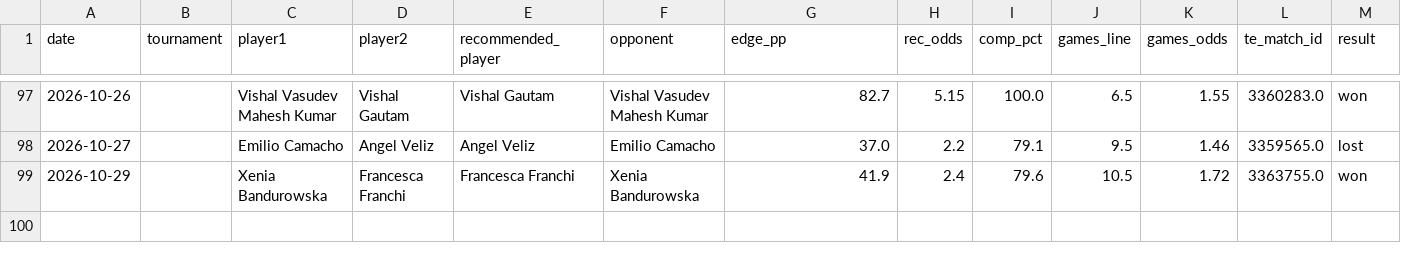
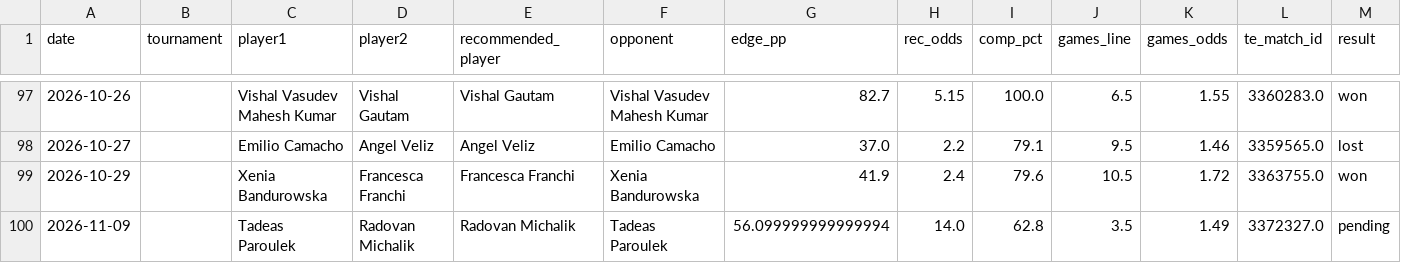
Before and after one commit to andrei0182/tenis, a CSV file: stats/picks_log.csv, drawn as a sheet; only a part is shown, gaps mark what is left out; rows hold the shown columns only; the diff names each change by its address in the sheet, - before the commit and + after, or states it on an @@ line.

```diff
--- a/stats/picks_log.csv
+++ b/stats/picks_log.csv
+row 100: 2026-11-09 |  | Tadeas Paroulek | Radovan Michalik | Radovan Michalik | Tadeas Paroulek | 56.099999999999994 | 14.0 | 62.8 | 3.5 | 1.49 | 3372327.0 | pending
```
Also changed, not shown: stats/recommendation_stats.csv, 1 other file.
